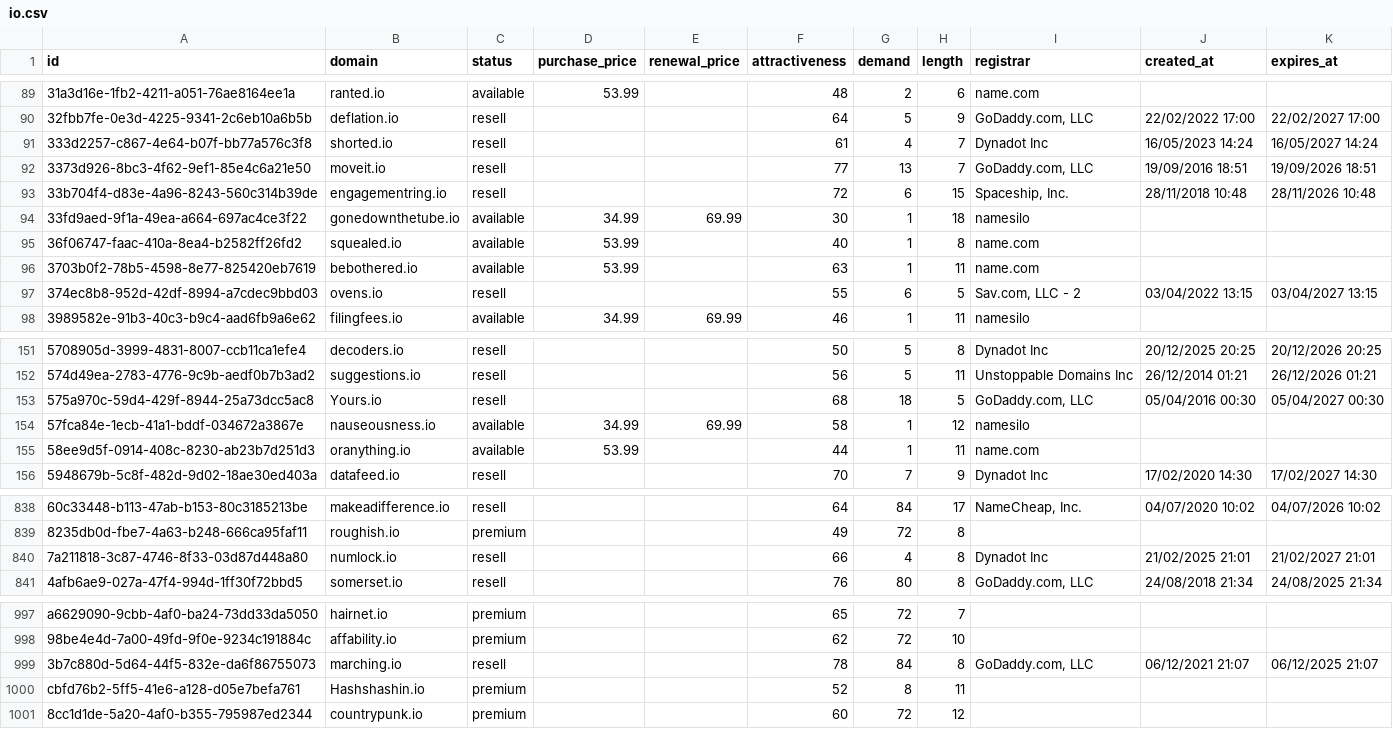
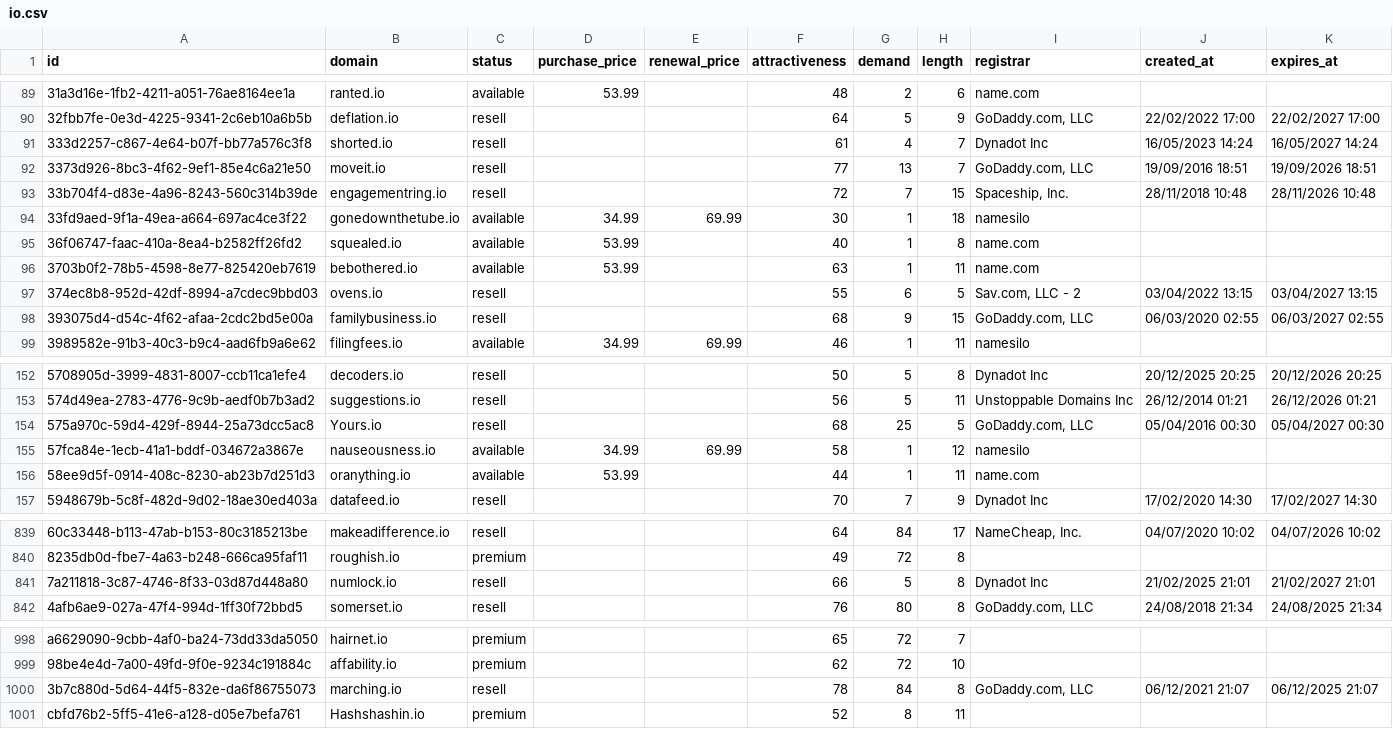
Before and after one commit to UniqueDomains/io-oneword-domains, a CSV file: io.csv, drawn as a sheet; only a part is shown, gaps mark what is left out; removed rows and columns are numbered as before the commit, all else as after; the diff names each change by its address in the sheet, - before the commit and + after, or states it on an @@ line.

Commit message:
Domains update

```diff
--- a/io.csv
+++ b/io.csv
-G93 (demand): 6
+G93 (demand): 7
+row 98: 393075d4-d54c-4f62-afaa-2cdc2bd5e00a | familybusiness.io | resell |  |  | 68 | 9 | 15 | GoDaddy.com, LLC | 06/03/2020 02:55 | 06/03/2027 02:55
-G154 (demand): 18
+G154 (demand): 25
-G841 (demand): 4
+G841 (demand): 5
-row 1001: 8cc1d1de-5a20-4af0-b355-795987ed2344 | countrypunk.io | premium |  |  | 60 | 72 | 12
```
Also changed, not shown: 1 other file.
